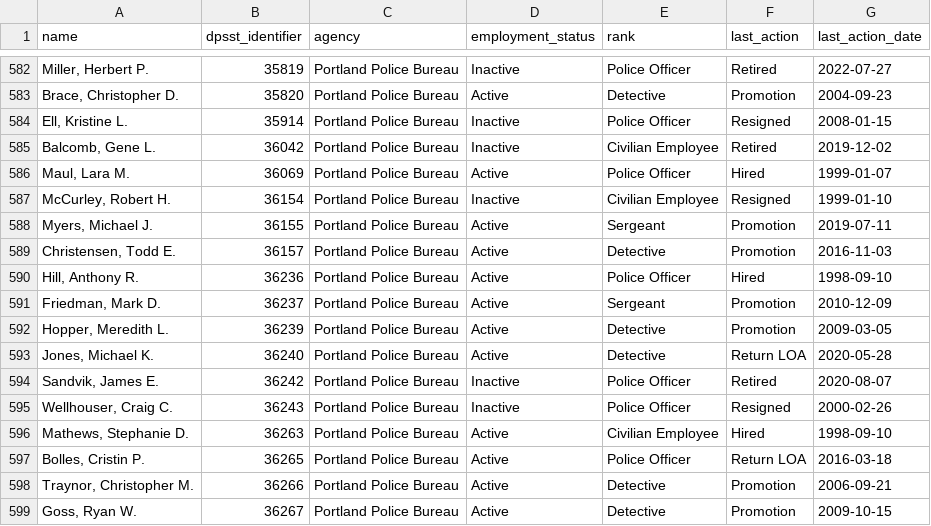
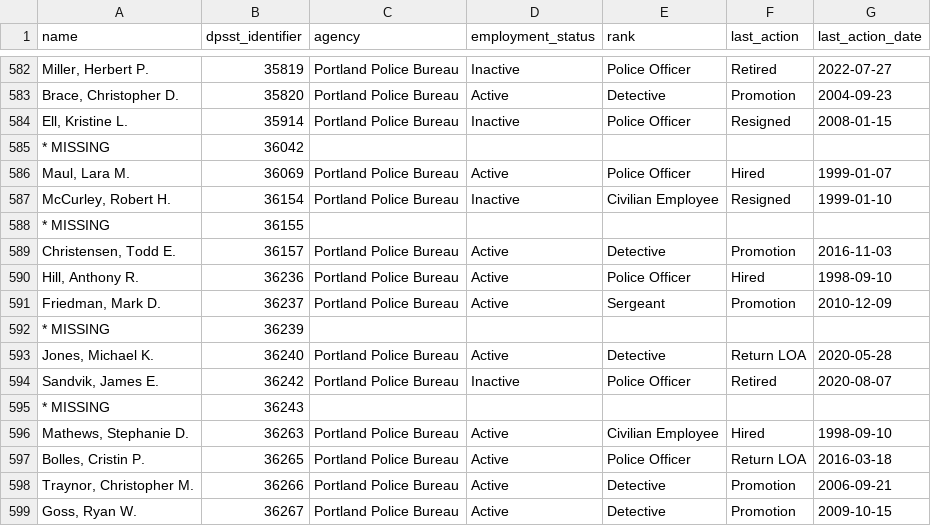
Before and after one commit to PDX-Police-Accountability/dpsst-data, a TSV file: officers/summary/officer-transcripts.tsv, drawn as a sheet; only a part is shown, gaps mark what is left out.

```diff
--- a/officers/summary/officer-transcripts.tsv
+++ b/officers/summary/officer-transcripts.tsv
@@ -584,6 +584,6 @@ Brace, Christopher D.	35820	Portland Police Bureau	Active	Detective	Promotion	20
 Ell, Kristine L.	35914	Portland Police Bureau	Inactive	Police Officer	Resigned	2008-01-15
-Balcomb, Gene L.	36042	Portland Police Bureau	Inactive	Civilian Employee	Retired	2019-12-02
+* MISSING	36042	""	""	""	""	""
 Maul, Lara M.	36069	Portland Police Bureau	Active	Police Officer	Hired	1999-01-07
 McCurley, Robert H.	36154	Portland Police Bureau	Inactive	Civilian Employee	Resigned	1999-01-10
-Myers, Michael J.	36155	Portland Police Bureau	Active	Sergeant	Promotion	2019-07-11
+* MISSING	36155	""	""	""	""	""
 Christensen, Todd E.	36157	Portland Police Bureau	Active	Detective	Promotion	2016-11-03
@@ -591,6 +591,6 @@ Hill, Anthony R.	36236	Portland Police Bureau	Active	Police Officer	Hired	1998-0
 Friedman, Mark D.	36237	Portland Police Bureau	Active	Sergeant	Promotion	2010-12-09
-Hopper, Meredith L.	36239	Portland Police Bureau	Active	Detective	Promotion	2009-03-05
+* MISSING	36239	""	""	""	""	""
 Jones, Michael K.	36240	Portland Police Bureau	Active	Detective	Return LOA	2020-05-28
 Sandvik, James E.	36242	Portland Police Bureau	Inactive	Police Officer	Retired	2020-08-07
-Wellhouser, Craig C.	36243	Portland Police Bureau	Inactive	Police Officer	Resigned	2000-02-26
+* MISSING	36243	""	""	""	""	""
 Mathews, Stephanie D.	36263	Portland Police Bureau	Active	Civilian Employee	Hired	1998-09-10
```
Also changed, not shown: officers/summary/officer-transcripts-active.tsv, officers/summary/officer-transcripts-inactive.tsv, 21 other files.
